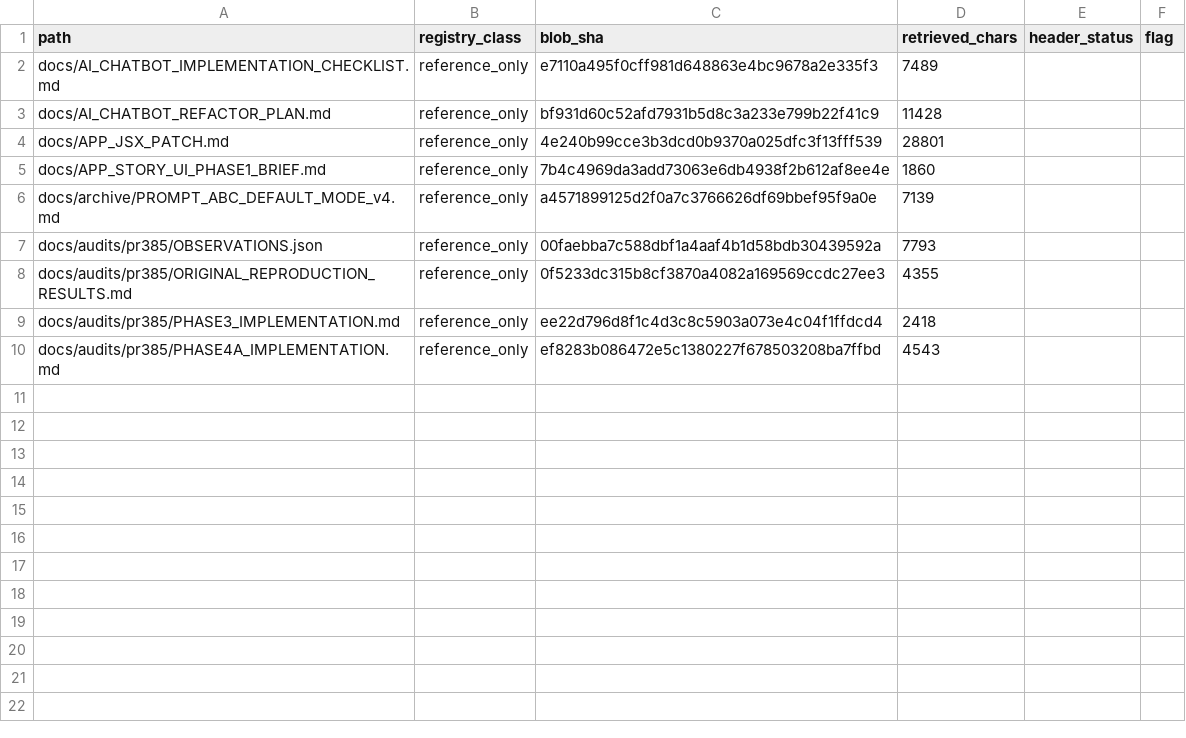
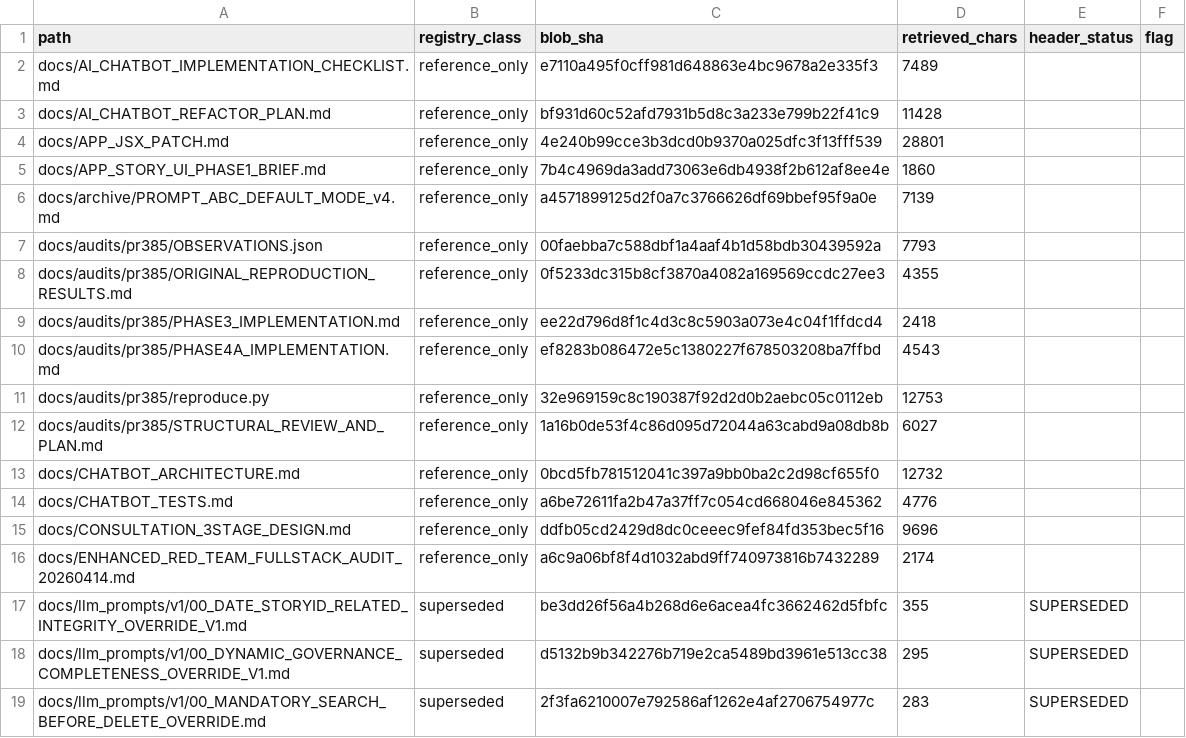
Before and after one commit to ihyowoen/SBTL_HUB, a CSV file: runs/2026-10-08/ops-recovery-intake-v1/R6_REFERENCE_HEADER_AUDIT_20261012.csv, drawn as a sheet; the diff names each change by its address in the sheet, - before the commit and + after, or states it on an @@ line.

Commit message:
docs: R6 nonactive-reference header verification tranche 2

```diff
--- a/runs/2026-10-08/ops-recovery-intake-v1/R6_REFERENCE_HEADER_AUDIT_20261012.csv
+++ b/runs/2026-10-08/ops-recovery-intake-v1/R6_REFERENCE_HEADER_AUDIT_20261012.csv
+row 11: docs/audits/pr385/reproduce.py | reference_only | 32e969159c8c190387f92d2d0b2aebc05c0112eb | 12753
+row 12: docs/audits/pr385/STRUCTURAL_REVIEW_AND_PLAN.md | reference_only | 1a16b0de53f4c86d095d72044a63cabd9a08db8b | 6027
+row 13: docs/CHATBOT_ARCHITECTURE.md | reference_only | 0bcd5fb781512041c397a9bb0ba2c2d98cf655f0 | 12732
+row 14: docs/CHATBOT_TESTS.md | reference_only | a6be72611fa2b47a37ff7c054cd668046e845362 | 4776
+row 15: docs/CONSULTATION_3STAGE_DESIGN.md | reference_only | ddfb05cd2429d8dc0ceeec9fef84fd353bec5f16 | 9696
+row 16: docs/ENHANCED_RED_TEAM_FULLSTACK_AUDIT_20260414.md | reference_only | a6c9a06bf8f4d1032abd9ff740973816b7432289 | 2174
+row 17: docs/llm_prompts/v1/00_DATE_STORYID_RELATED_INTEGRITY_OVERRIDE_V1.md | superseded | be3dd26f56a4b268d6e6acea4fc3662462d5fbfc | 355 | SUPERSEDED
+row 18: docs/llm_prompts/v1/00_DYNAMIC_GOVERNANCE_COMPLETENESS_OVERRIDE_V1.md | superseded | d5132b9b342276b719e2ca5489bd3961e513cc38 | 295 | SUPERSEDED
+row 19: docs/llm_prompts/v1/00_MANDATORY_SEARCH_BEFORE_DELETE_OVERRIDE.md | superseded | 2f3fa6210007e792586af1262e4af2706754977c | 283 | SUPERSEDED
```
